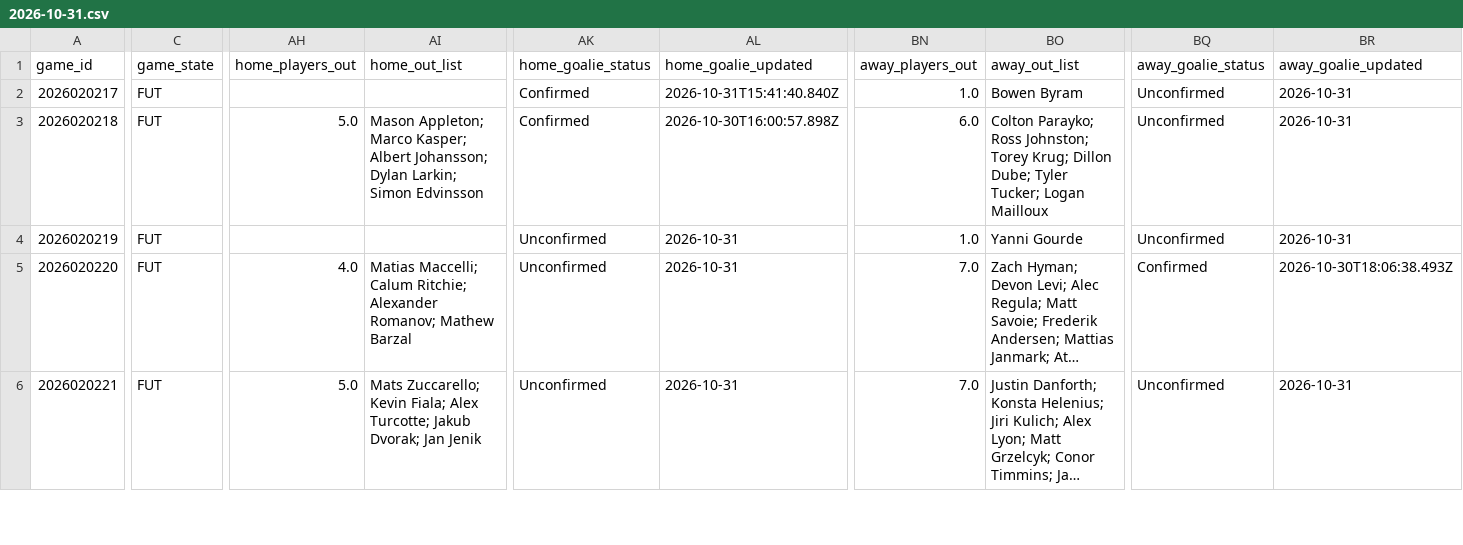
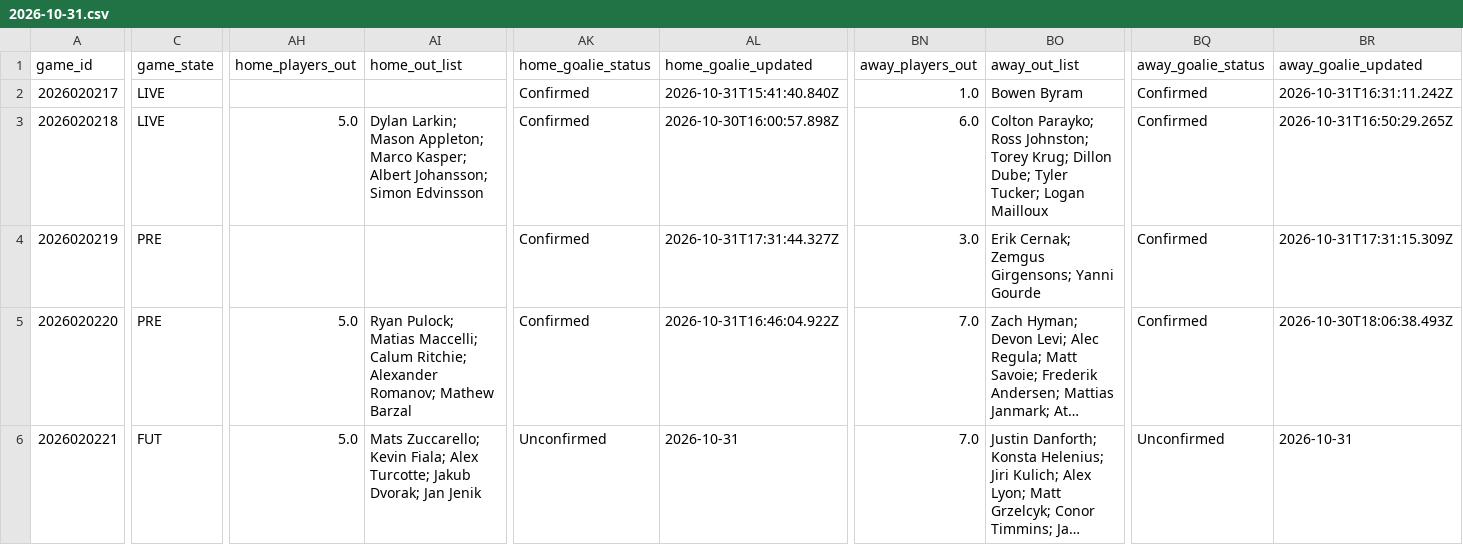
Before and after one commit to qtc8m722n9-dot/nhl-bettings-pipeline, a CSV file: data/slates/2026-10-31.csv, drawn as a sheet; only a part is shown, gaps mark what is left out; long unchanged cells end in …; the diff covers the shown part only; the diff names each change by its address in the sheet, - before the commit and + after, or states it on an @@ line.

```diff
--- a/data/slates/2026-10-31.csv
+++ b/data/slates/2026-10-31.csv
-C2:C3 (game_state): FUT
+C2:C3 (game_state): LIVE
-BQ2:BQ4 (away_goalie_status): Unconfirmed
+BQ2:BQ4 (away_goalie_status): Confirmed
-BR2 (away_goalie_updated): 2026-10-31
+BR2 (away_goalie_updated): 2026-10-31T16:31:11.242Z
-AI3 (home_out_list): Mason Appleton; Marco Kasper; Albert Johansson; Dylan Larkin; Simon Edvinsson
+AI3 (home_out_list): Dylan Larkin; Mason Appleton; Marco Kasper; Albert Johansson; Simon Edvinsson
-BR3 (away_goalie_updated): 2026-10-31
+BR3 (away_goalie_updated): 2026-10-31T16:50:29.265Z
-C4:C5 (game_state): FUT
+C4:C5 (game_state): PRE
-AK4:AK5 (home_goalie_status): Unconfirmed
+AK4:AK5 (home_goalie_status): Confirmed
-AL4 (home_goalie_updated): 2026-10-31
+AL4 (home_goalie_updated): 2026-10-31T17:31:44.327Z
-BN4 (away_players_out): 1.0
+BN4 (away_players_out): 3.0
-BO4 (away_out_list): Yanni Gourde
+BO4 (away_out_list): Erik Cernak; Zemgus Girgensons; Yanni Gourde
-BR4 (away_goalie_updated): 2026-10-31
+BR4 (away_goalie_updated): 2026-10-31T17:31:15.309Z
-AH5 (home_players_out): 4.0
+AH5 (home_players_out): 5.0
-AI5 (home_out_list): Matias Maccelli;…
+AI5 (home_out_list): Ryan Pulock; Matias Maccelli;…
-AL5 (home_goalie_updated): 2026-10-31
+AL5 (home_goalie_updated): 2026-10-31T16:46:04.922Z
```
Also changed, not shown: 16 edited cells elsewhere in this file, data/raw/2026-10-31/injuries.csv, 7 other files.
